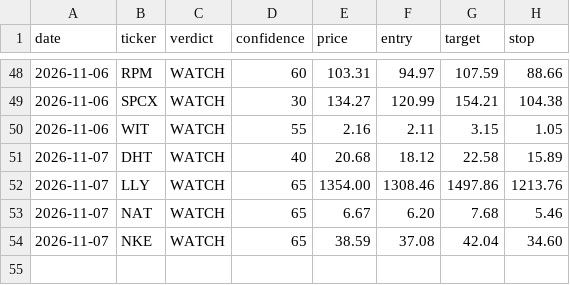
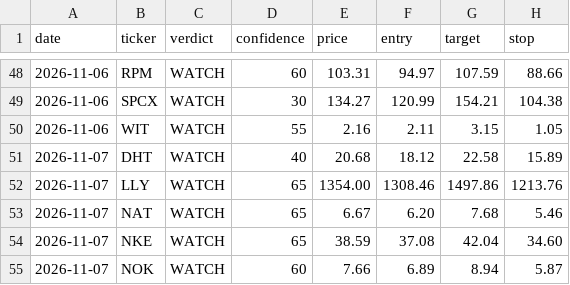
Before and after one commit to qanicuq/ticker-forensics-data, a CSV file: calls/log.csv, drawn as a sheet; only a part is shown, gaps mark what is left out; the diff names each change by its address in the sheet, - before the commit and + after, or states it on an @@ line.

Commit message:
calls: log NOK [skip ci]

```diff
--- a/calls/log.csv
+++ b/calls/log.csv
+row 55: 2026-11-07 | NOK | WATCH | 60 | 7.66 | 6.89 | 8.94 | 5.87
```
